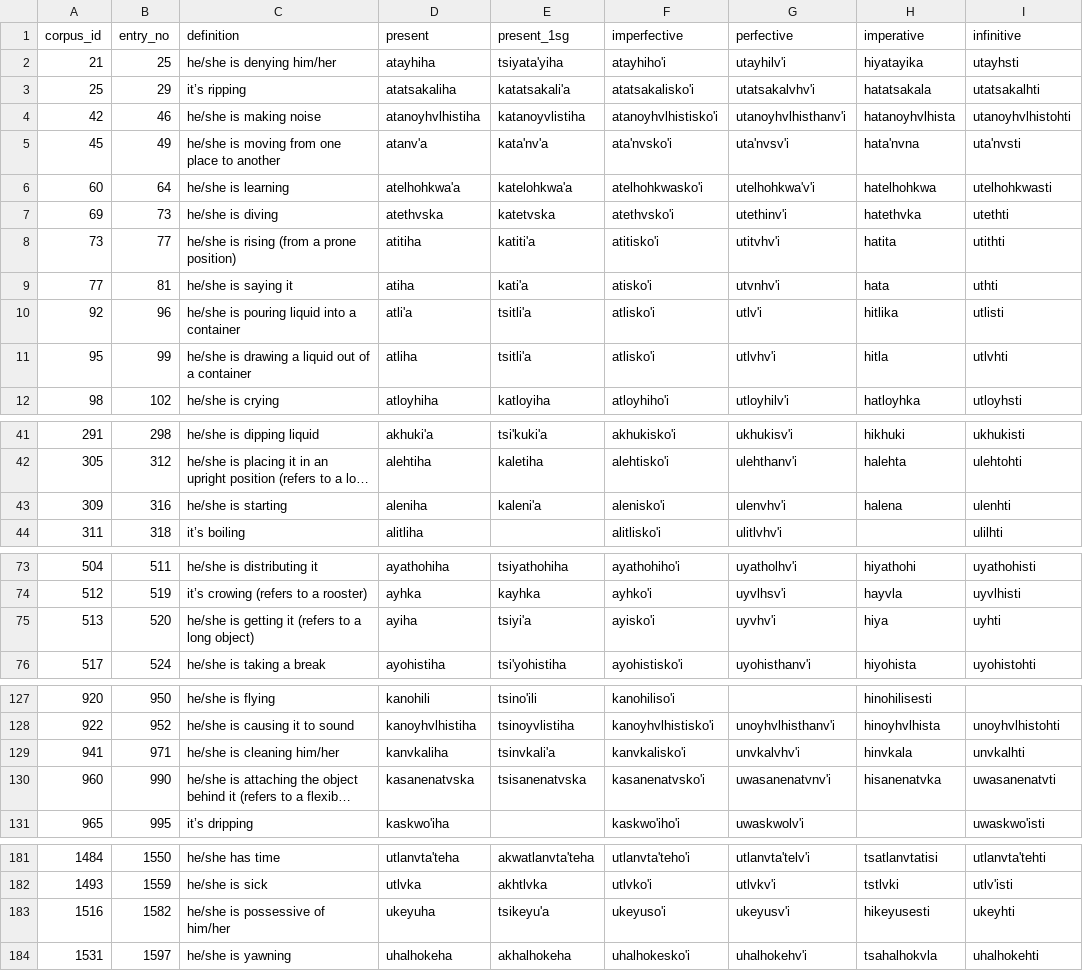
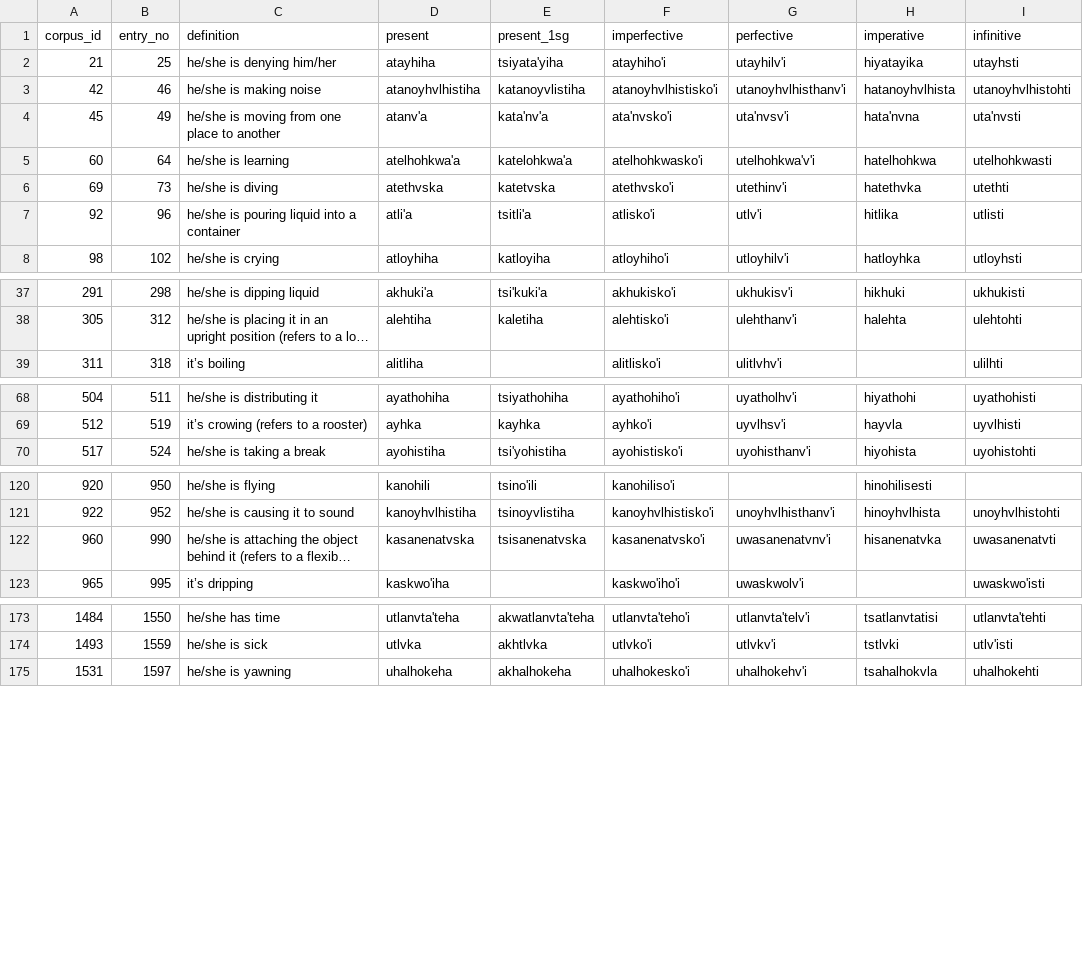
Before and after one commit to CharlieMcVicker/parC-macros, a CSV file: errors.csv, drawn as a sheet; only a part is shown, gaps mark what is left out; long unchanged cells end in …; the diff covers the shown part only; the diff names each change by its address in the sheet, - before the commit and + after, or states it on an @@ line.

```diff
--- a/errors.csv
+++ b/errors.csv
-row 3: 25 | 29 | it’s ripping | atatsakaliha | katatsakali'a | atatsakalisko'i | utatsakalvhv'i | hatatsakala | utatsakalhti
-row 8: 73 | 77 | he/she is rising (from a prone position) | atitiha | katiti'a | atitisko'i | utitvhv'i | hatita | utithti
-row 9: 77 | 81 | he/she is saying it | atiha | kati'a | atisko'i | utvnhv'i | hata | uthti
-row 11: 95 | 99 | he/she is drawing a liquid out of a container | atliha | tsitli'a | atlisko'i | utlvhv'i | hitla | utlvhti
-row 43: 309 | 316 | he/she is starting | aleniha | kaleni'a | alenisko'i | ulenvhv'i | halena | ulenhti
-row 75: 513 | 520 | he/she is getting it (refers to a long object) | ayiha | tsiyi'a | ayisko'i | uyvhv'i | hiya | uyhti
-row 129: 941 | 971 | he/she is cleaning him/her | kanvkaliha | tsinvkali'a | kanvkalisko'i | unvkalvhv'i | hinvkala | unvkalhti
-row 183: 1516 | 1582 | he/she is possessive of him/her | ukeyuha | tsikeyu'a | ukeyuso'i | ukeyusv'i | hikeyusesti | ukeyhti
```
Also changed, not shown: 1 removed row elsewhere in this file, roots.csv, 7 other files.
